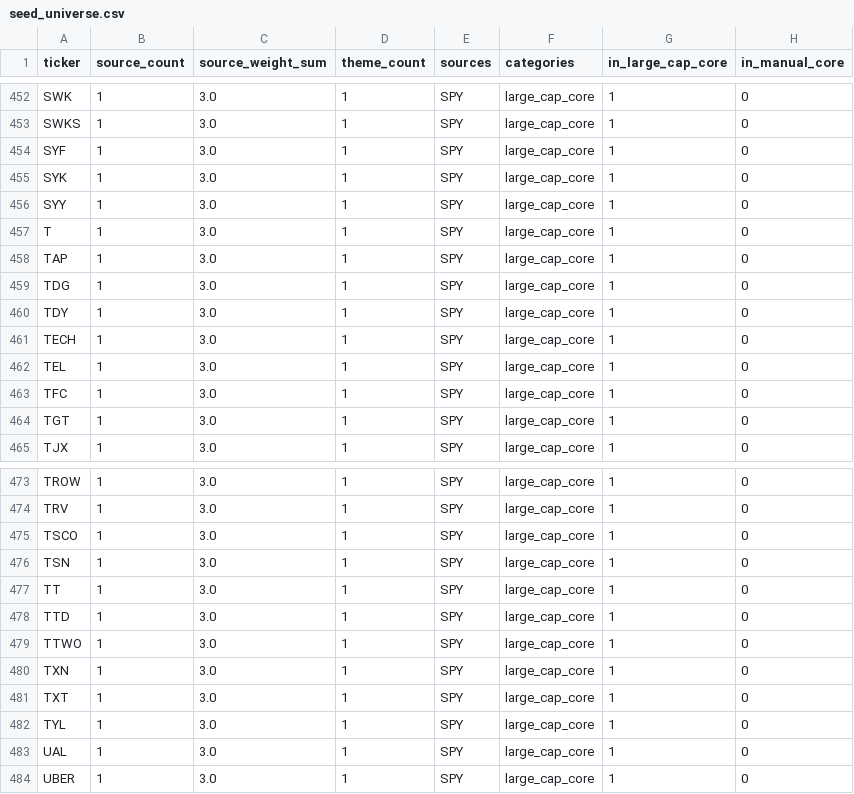
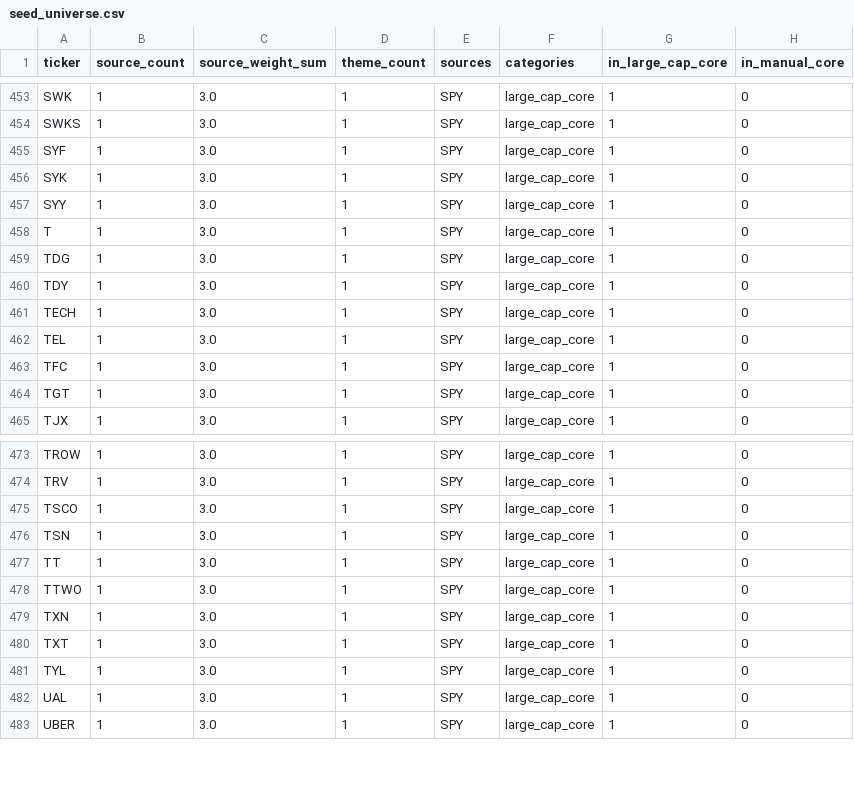
Before and after one commit to James1424/mom_acceleration_2v2_3v3, a CSV file: data/seed_universe.csv, drawn as a sheet; only a part is shown, gaps mark what is left out; removed rows and columns are numbered as before the commit, all else as after; the diff covers the shown part only; the diff names each change by its address in the sheet, - before the commit and + after, or states it on an @@ line.

```diff
--- a/data/seed_universe.csv
+++ b/data/seed_universe.csv
-row 458: TAP | 1 | 3.0 | 1 | SPY | large_cap_core | 1 | 0
-row 478: TTD | 1 | 3.0 | 1 | SPY | large_cap_core | 1 | 0
```
Also changed, not shown: 3 added rows and 2 removed rows elsewhere in this file, outputs/strategy_comparison.csv, outputs/strategy_summary.csv, 3 other files.
